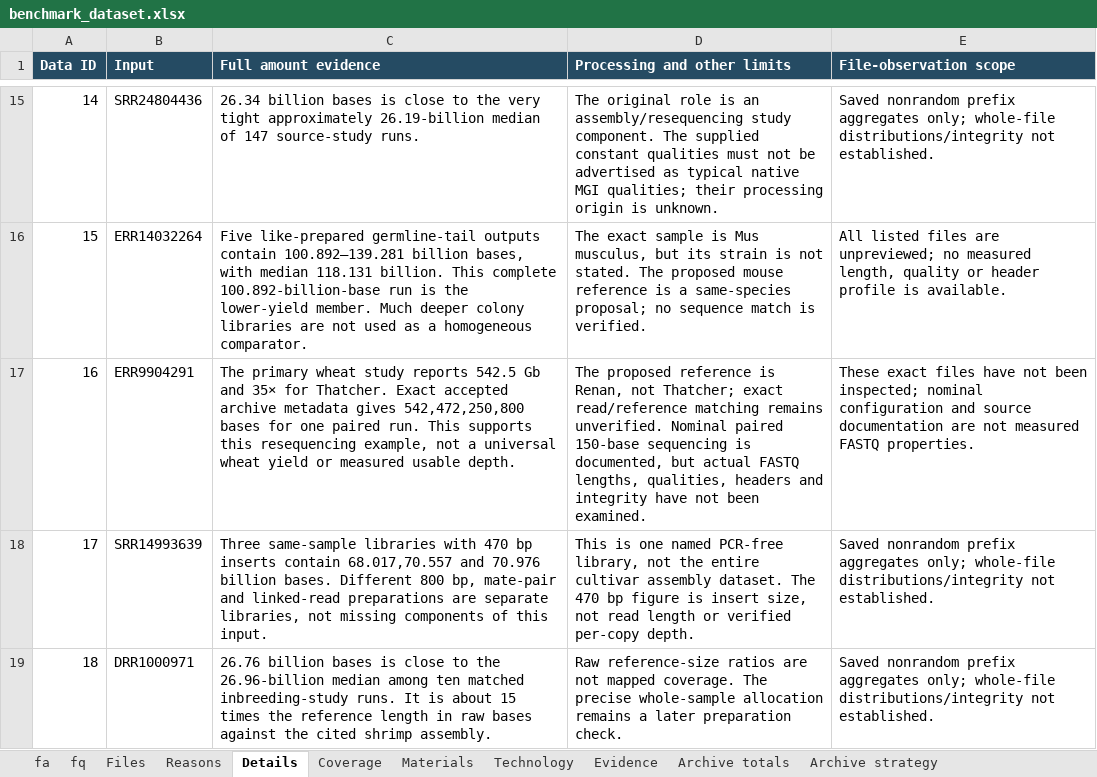
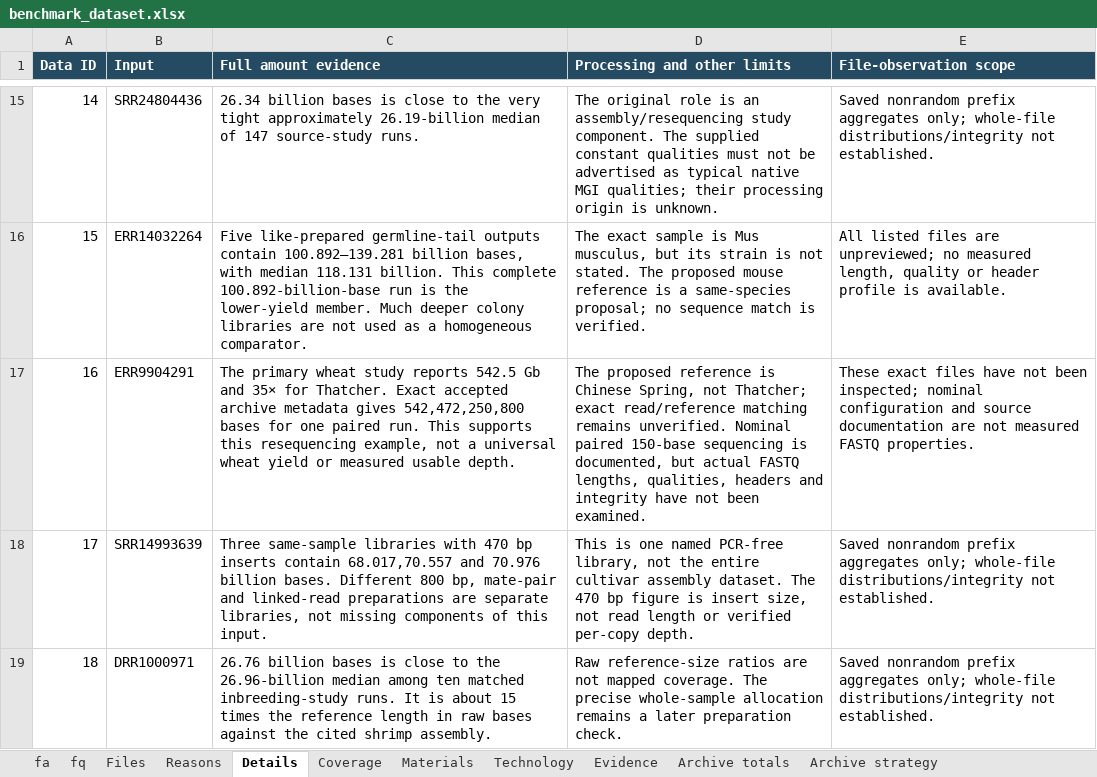
Before and after one commit to youngchan919/fastq-comp-benchmark-dataset, an Excel workbook: catalogue/benchmark_dataset.xlsx, sheet Details, drawn as a sheet; only a part is shown, gaps mark what is left out; values as stored, in another font and other column widths than the file's, no borders; the diff names each change by its address in the sheet, - before the commit and + after, or states it on an @@ line.

Commit message:
Update pinned FASTA references and bilingual catalogue to v1.2.0

```diff
--- a/catalogue/benchmark_dataset.xlsx (sheet Details)
+++ b/catalogue/benchmark_dataset.xlsx (sheet Details)
-D17 (Processing and other limits): …reference is Renan, not Thatcher;…
+D17 (Processing and other limits): …reference is Chinese Spring, not Thatcher;…
```
Also changed, not shown: sheet fa, sheet fq, sheet Evidence, sheet Reasons, sheet Read me, zh-CN/catalogue/benchmark_dataset.xlsx, 29 other files.
